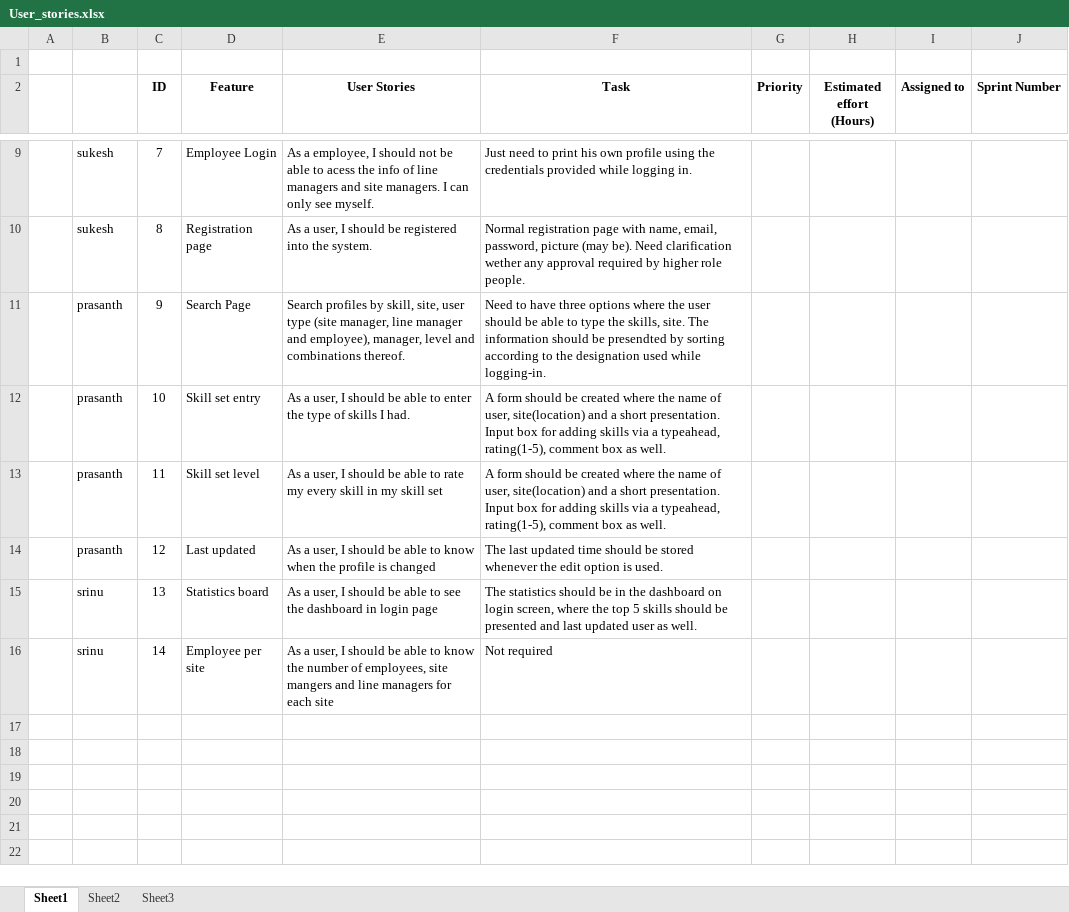
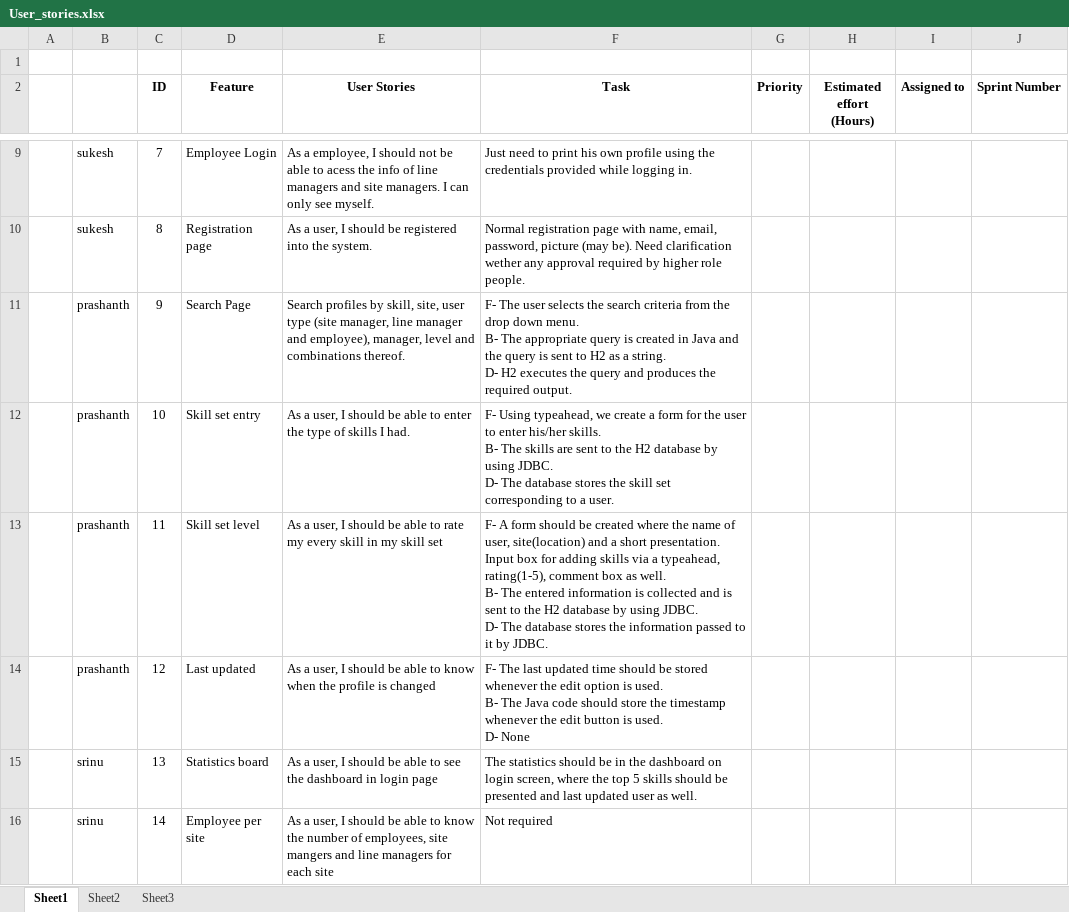
Before and after one commit to kamalteja/Skill_DB, an Excel workbook: User_stories.xlsx, sheet Sheet1, drawn as a sheet; only a part is shown, gaps mark what is left out; values as stored, in another font and other column widths than the file's, no borders; ↵ is a line break in a cell; the diff names each change by its address in the sheet, - before the commit and + after, or states it on an @@ line.

Commit message:
Edited Excel file

```diff
--- a/User_stories.xlsx (sheet Sheet1)
+++ b/User_stories.xlsx (sheet Sheet1)
-B11:B14: prasanth
+B11:B14: prashanth
-F11 (Task): Need to have three options where the user should be able to type the skills, site. The information should be presendted by sorting according to the designation used while logging-in.
+F11 (Task): F- The user selects the search criteria from the drop down menu. ↵ B- The appropriate query is created in Java and the query is sent to H2 as a string. ↵ D- H2 executes the query and produces the required output.
-F12 (Task): A form should be created where the name of user, site(location) and a short presentation. Input box for adding skills via a typeahead, rating(1-5), comment box as well.
+F12 (Task): F- Using typeahead, we create a form for the user to enter his/her skills. ↵ B- The skills are sent to the H2 database by using JDBC. ↵ D- The database stores the skill set corresponding to a user.
-F13 (Task): A form should be created where the name of user, site(location) and a short presentation. Input box for adding skills via a typeahead, rating(1-5), comment box as well.
+F13 (Task): F- A form should be created where the name of user, site(location) and a short presentation. Input box for adding skills via a typeahead, rating(1-5), comment box as well. ↵ B- The entered information is collected and is sent to the H2 database by using JDBC. ↵ D- The database stores the information passed to it by JDBC.
-F14 (Task): The last updated time should be stored whenever the edit option is used.
+F14 (Task): F- The last updated time should be stored whenever the edit option is used. ↵ B- The Java code should store the timestamp whenever the edit button is used. ↵ D- None
```
